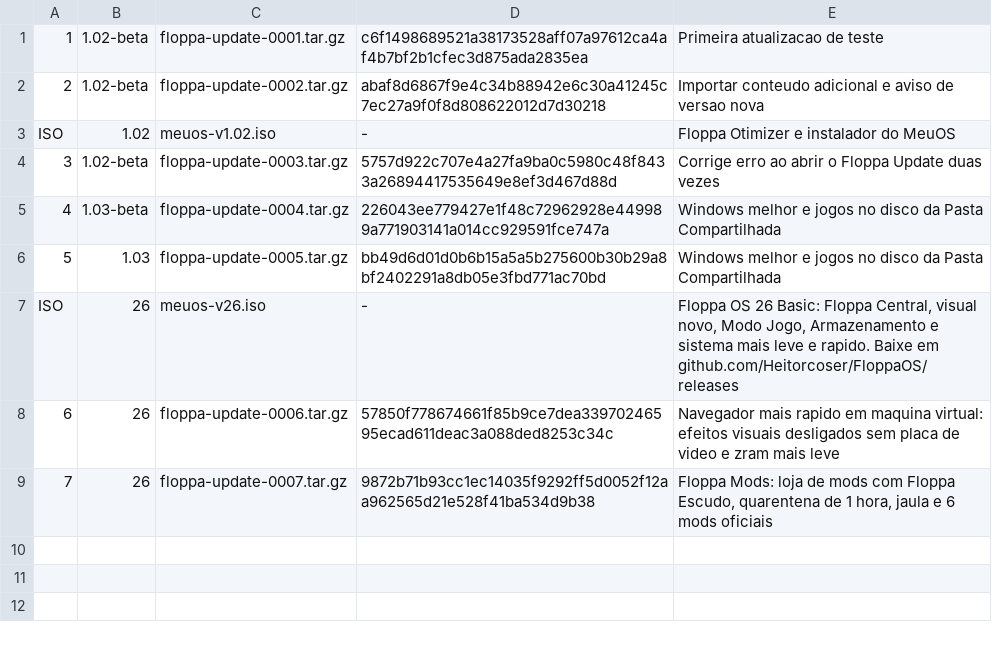
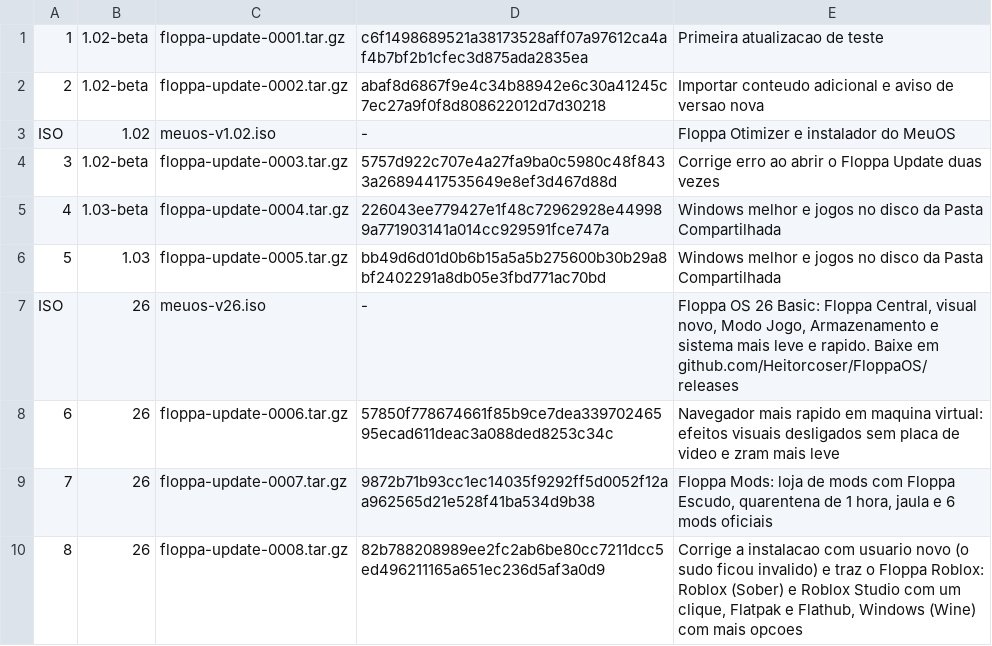
Before and after one commit to Heitorcoser/FloppaOS, a TSV file: update/latest.tsv, drawn as a sheet; the diff names each change by its address in the sheet, - before the commit and + after, or states it on an @@ line.

```diff
--- a/update/latest.tsv
+++ b/update/latest.tsv
+row 10: 8 | 26 | floppa-update-0008.tar.gz | 82b788208989ee2fc2ab6be80cc7211dcc5ed496211165a651ec236d5af3a0d9 | Corrige a instalacao com usuario novo (o sudo ficou invalido) e traz o Floppa Roblox: Roblox (Sober) e Roblox Studio com um clique, Flatpak e Flathub, Windows (Wine) com mais opcoes
```
Also changed, not shown: 3 other files.
